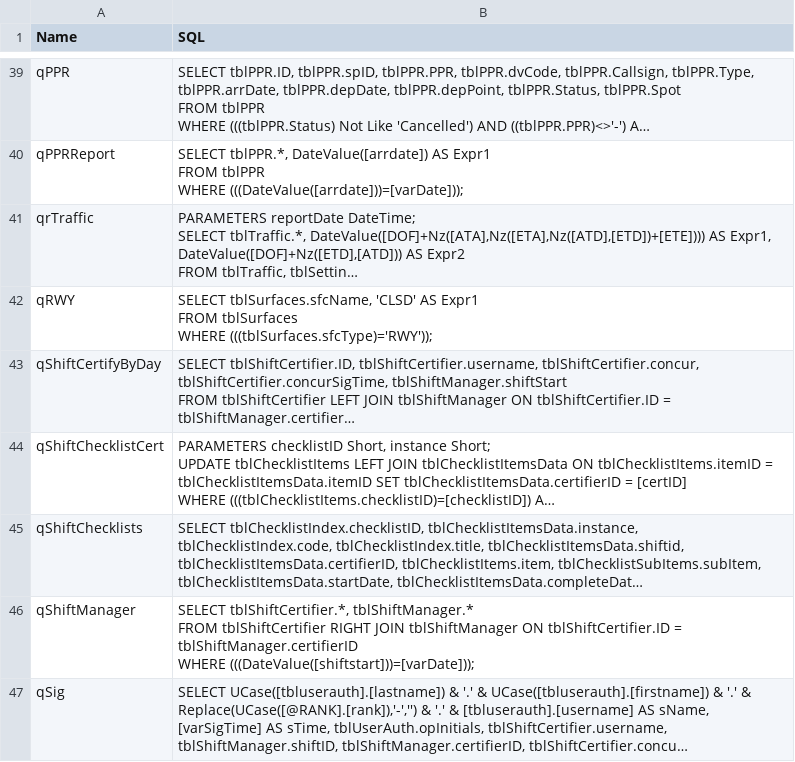
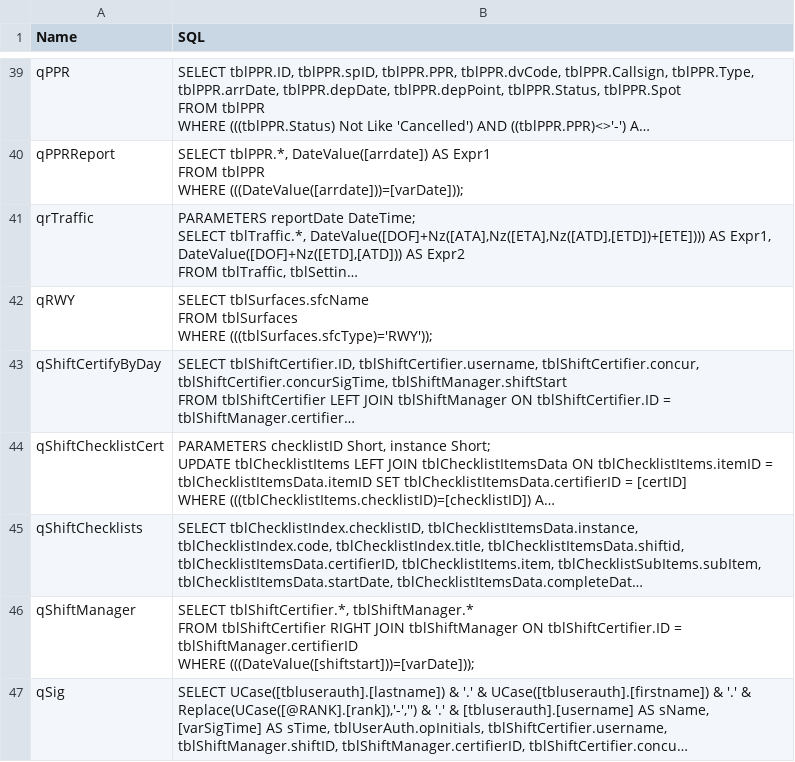
Before and after one commit to SkyyBluCloud/AeroStat, a CSV file: VBA/Schema/SQL.csv, drawn as a sheet; only a part is shown, gaps mark what is left out; long unchanged cells end in …; ↵ is a line break in a cell; the diff names each change by its address in the sheet, - before the commit and + after, or states it on an @@ line.

Commit message:
WIP

```diff
--- a/VBA/Schema/SQL.csv
+++ b/VBA/Schema/SQL.csv
-B42 (SQL): SELECT tblSurfaces.sfcName, 'CLSD' AS Expr1 ↵ FROM tblSurfaces…
+B42 (SQL): SELECT tblSurfaces.sfcName ↵ FROM tblSurfaces…
```
